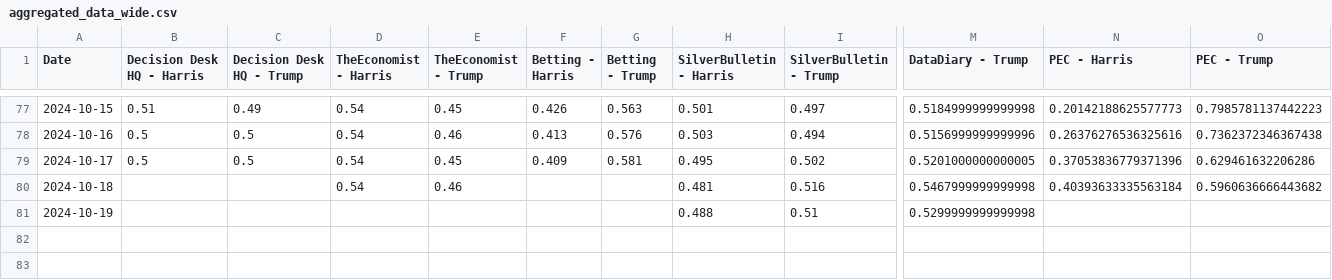
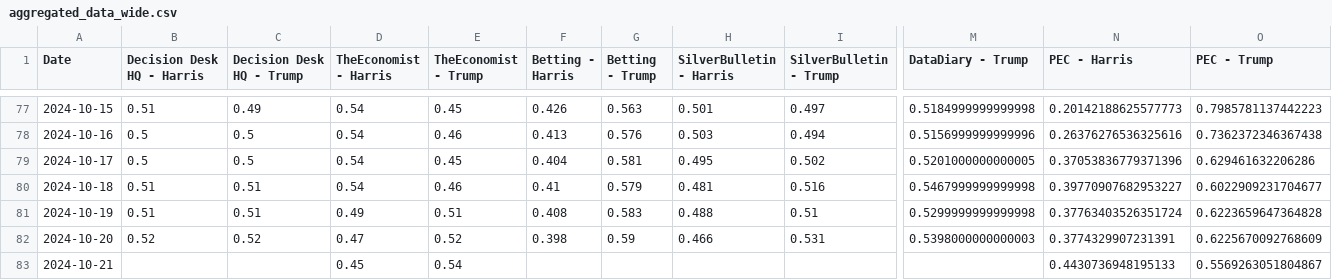
Before and after one commit to PaulMainwood/Election2024, a CSV file: aggregated_data_wide.csv, drawn as a sheet; only a part is shown, gaps mark what is left out; rows hold the shown columns only; the diff names each change by its address in the sheet, - before the commit and + after, or states it on an @@ line.

```diff
--- a/aggregated_data_wide.csv
+++ b/aggregated_data_wide.csv
-F79 (Betting - Harris): 0.409
+F79 (Betting - Harris): 0.404
-B80:B81 (Decision Desk HQ - Harris): (empty)
+B80:B81 (Decision Desk HQ - Harris): 0.51
-C80:C81 (Decision Desk HQ - Trump): (empty)
+C80:C81 (Decision Desk HQ - Trump): 0.51
-F80 (Betting - Harris): (empty)
+F80 (Betting - Harris): 0.41
-G80 (Betting - Trump): (empty)
+G80 (Betting - Trump): 0.579
-N80 (PEC - Harris): 0.40393633335563184
+N80 (PEC - Harris): 0.39770907682953227
-O80 (PEC - Trump): 0.5960636666443682
+O80 (PEC - Trump): 0.6022909231704677
-D81 (TheEconomist - Harris): (empty)
+D81 (TheEconomist - Harris): 0.49
-E81 (TheEconomist - Trump): (empty)
+E81 (TheEconomist - Trump): 0.51
-F81 (Betting - Harris): (empty)
+F81 (Betting - Harris): 0.408
-G81 (Betting - Trump): (empty)
+G81 (Betting - Trump): 0.583
-N81 (PEC - Harris): (empty)
+N81 (PEC - Harris): 0.37763403526351724
-O81 (PEC - Trump): (empty)
+O81 (PEC - Trump): 0.6223659647364828
+row 82: 2024-10-20 | 0.52 | 0.52 | 0.47 | 0.52 | 0.398 | 0.59 | 0.466 | 0.531 | 0.5398000000000003 | 0.3774329907231391 | 0.6225670092768609
+row 83: 2024-10-21 |  |  | 0.45 | 0.54 |  |  |  |  |  | 0.4430736948195133 | 0.5569263051804867
```
Also changed, not shown: ManualData.csv, aggregated_data.csv, 5 other files.
